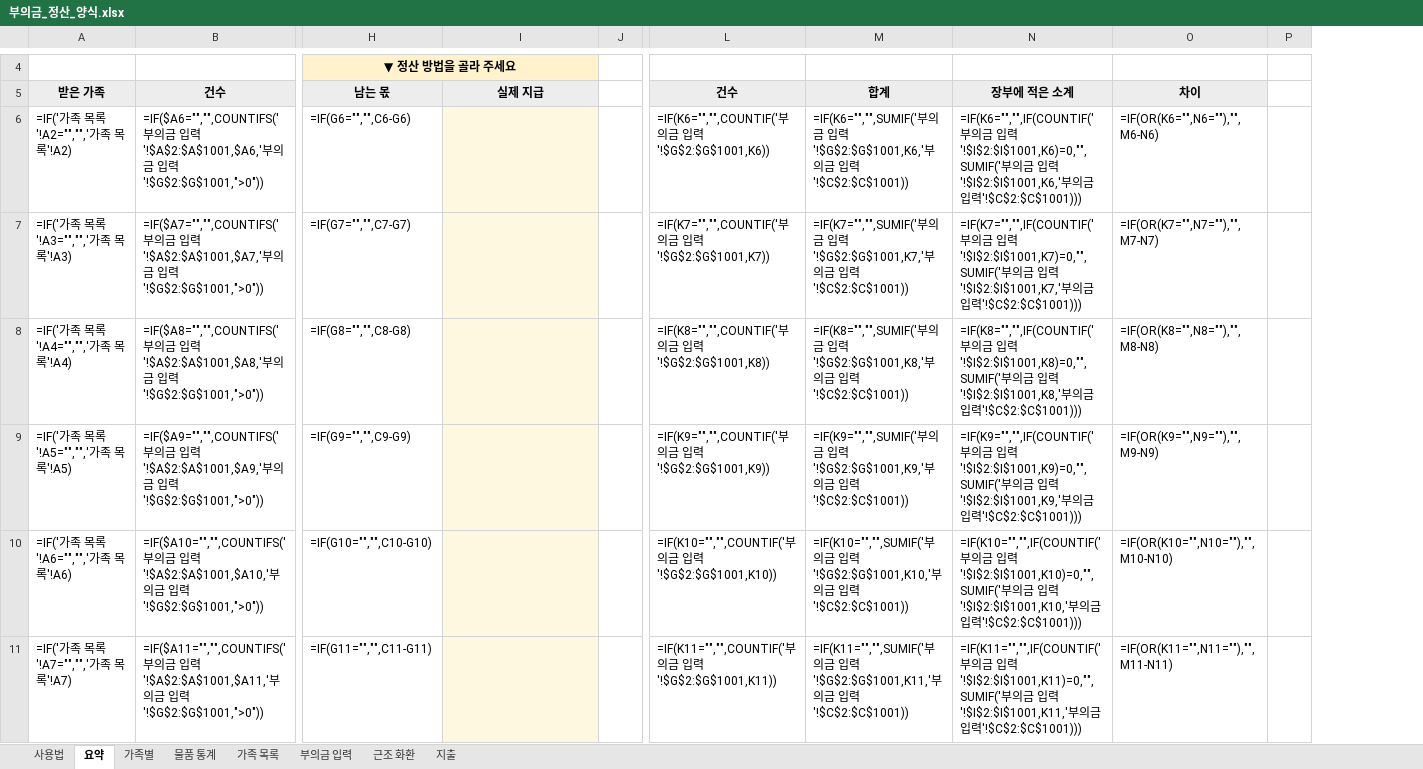
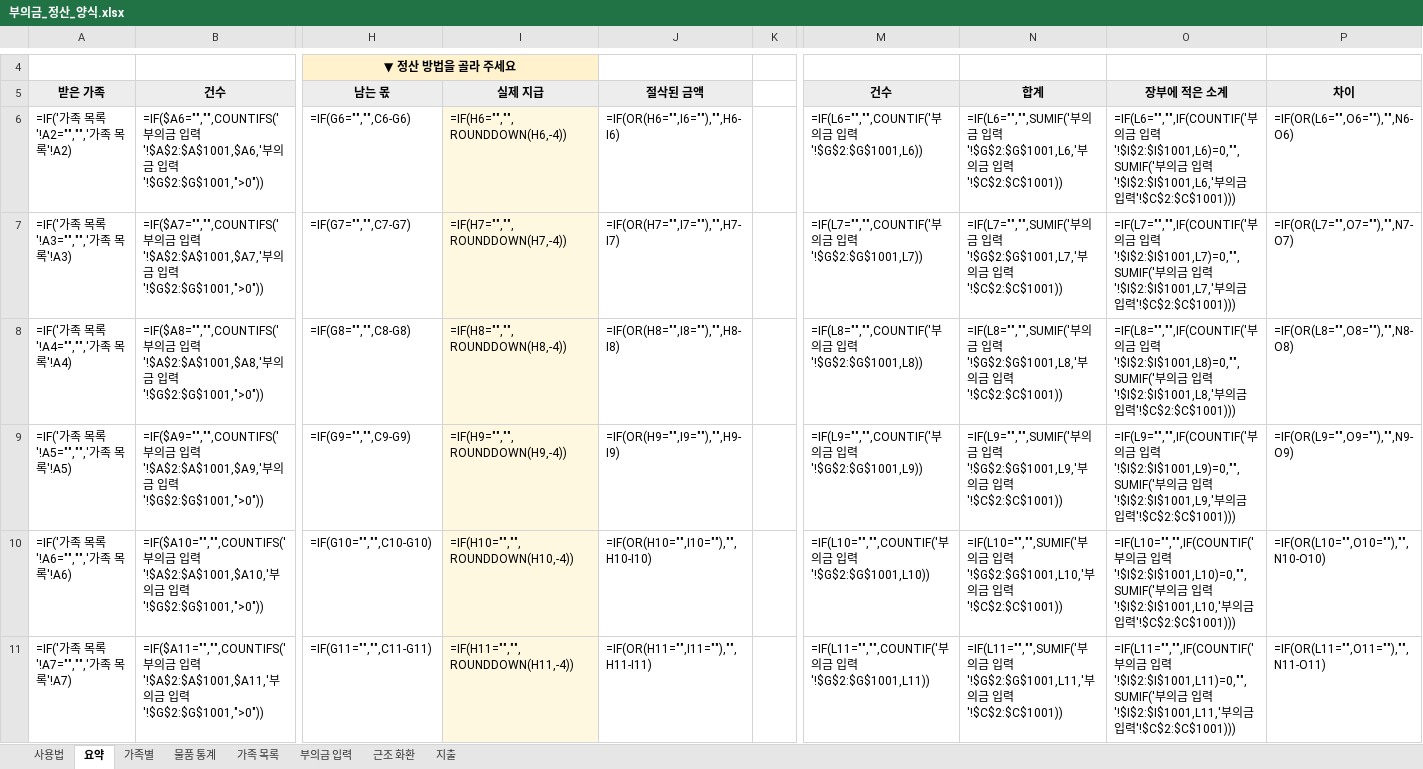
Before and after one commit to Ikek102030/booui-calculator, an Excel workbook: templates/부의금_정산_양식.xlsx, sheet 요약, drawn as a sheet; only a part is shown, gaps mark what is left out; values as stored, in another font and other column widths than the file's, no borders; formulas without a stored value are shown as written; removed rows and columns are numbered as before the commit, all else as after; the diff covers the shown part only; the diff names each change by its address in the sheet, - before the commit and + after, or states it on an @@ line.

```diff
--- a/templates/부의금_정산_양식.xlsx (sheet 요약)
+++ b/templates/부의금_정산_양식.xlsx (sheet 요약)
+column J (절삭된 금액), rows 6-11: =IF(OR(H6="",I6=""),"",H6-I6) | =IF(OR(H7="",I7=""),"",H7-I7) | =IF(OR(H8="",I8=""),"",H8-I8) | =IF(OR(H9="",I9=""),"",H9-I9) | =IF(OR(H10="",I10=""),"",H10-I10) | =IF(OR(H11="",I11=""),"",H11-I11)
-column P, empty
-I6 (실제 지급): (empty)
+I6 (실제 지급): =IF(H6="","",ROUNDDOWN(H6,-4))
-M6 (건수): =IF(K6="","",COUNTIF('부의금 입력'!$G$2:$G$1001,K6))
+M6 (건수): =IF(L6="","",COUNTIF('부의금 입력'!$G$2:$G$1001,L6))
-N6 (합계): =IF(K6="","",SUMIF('부의금 입력'!$G$2:$G$1001,K6,'부의…
+N6 (합계): =IF(L6="","",SUMIF('부의금 입력'!$G$2:$G$1001,L6,'부의…
-O6 (장부에 적은 소계): =IF(K6="","",IF(COUNTIF('부의금 입력'!$I$2:$I$1001,K6)=0,"",SUMIF('부의금 입력'!$I$2:$I$1001,K6,'부의…
+O6 (장부에 적은 소계): =IF(L6="","",IF(COUNTIF('부의금 입력'!$I$2:$I$1001,L6)=0,"",SUMIF('부의금 입력'!$I$2:$I$1001,L6,'부의…
-P6 (차이): =IF(OR(K6="",N6=""),"",M6-N6)
+P6 (차이): =IF(OR(L6="",O6=""),"",N6-O6)
-I7 (실제 지급): (empty)
+I7 (실제 지급): =IF(H7="","",ROUNDDOWN(H7,-4))
-M7 (건수): =IF(K7="","",COUNTIF('부의금 입력'!$G$2:$G$1001,K7))
+M7 (건수): =IF(L7="","",COUNTIF('부의금 입력'!$G$2:$G$1001,L7))
-N7 (합계): =IF(K7="","",SUMIF('부의금 입력'!$G$2:$G$1001,K7,'부의…
+N7 (합계): =IF(L7="","",SUMIF('부의금 입력'!$G$2:$G$1001,L7,'부의…
-O7 (장부에 적은 소계): =IF(K7="","",IF(COUNTIF('부의금 입력'!$I$2:$I$1001,K7)=0,"",SUMIF('부의금 입력'!$I$2:$I$1001,K7,'부의…
+O7 (장부에 적은 소계): =IF(L7="","",IF(COUNTIF('부의금 입력'!$I$2:$I$1001,L7)=0,"",SUMIF('부의금 입력'!$I$2:$I$1001,L7,'부의…
-P7 (차이): =IF(OR(K7="",N7=""),"",M7-N7)
+P7 (차이): =IF(OR(L7="",O7=""),"",N7-O7)
-I8 (실제 지급): (empty)
+I8 (실제 지급): =IF(H8="","",ROUNDDOWN(H8,-4))
-M8 (건수): =IF(K8="","",COUNTIF('부의금 입력'!$G$2:$G$1001,K8))
+M8 (건수): =IF(L8="","",COUNTIF('부의금 입력'!$G$2:$G$1001,L8))
-N8 (합계): =IF(K8="","",SUMIF('부의금 입력'!$G$2:$G$1001,K8,'부의…
+N8 (합계): =IF(L8="","",SUMIF('부의금 입력'!$G$2:$G$1001,L8,'부의…
-O8 (장부에 적은 소계): =IF(K8="","",IF(COUNTIF('부의금 입력'!$I$2:$I$1001,K8)=0,"",SUMIF('부의금 입력'!$I$2:$I$1001,K8,'부의…
+O8 (장부에 적은 소계): =IF(L8="","",IF(COUNTIF('부의금 입력'!$I$2:$I$1001,L8)=0,"",SUMIF('부의금 입력'!$I$2:$I$1001,L8,'부의…
-P8 (차이): =IF(OR(K8="",N8=""),"",M8-N8)
+P8 (차이): =IF(OR(L8="",O8=""),"",N8-O8)
-I9 (실제 지급): (empty)
+I9 (실제 지급): =IF(H9="","",ROUNDDOWN(H9,-4))
-M9 (건수): =IF(K9="","",COUNTIF('부의금 입력'!$G$2:$G$1001,K9))
+M9 (건수): =IF(L9="","",COUNTIF('부의금 입력'!$G$2:$G$1001,L9))
-N9 (합계): =IF(K9="","",SUMIF('부의금 입력'!$G$2:$G$1001,K9,'부의…
+N9 (합계): =IF(L9="","",SUMIF('부의금 입력'!$G$2:$G$1001,L9,'부의…
-O9 (장부에 적은 소계): =IF(K9="","",IF(COUNTIF('부의금 입력'!$I$2:$I$1001,K9)=0,"",SUMIF('부의금 입력'!$I$2:$I$1001,K9,'부의…
+O9 (장부에 적은 소계): =IF(L9="","",IF(COUNTIF('부의금 입력'!$I$2:$I$1001,L9)=0,"",SUMIF('부의금 입력'!$I$2:$I$1001,L9,'부의…
-P9 (차이): =IF(OR(K9="",N9=""),"",M9-N9)
+P9 (차이): =IF(OR(L9="",O9=""),"",N9-O9)
-I10 (실제 지급): (empty)
+I10 (실제 지급): =IF(H10="","",ROUNDDOWN(H10,-4))
-M10 (건수): =IF(K10="","",COUNTIF('부의금 입력'!$G$2:$G$1001,K10))
+M10 (건수): =IF(L10="","",COUNTIF('부의금 입력'!$G$2:$G$1001,L10))
-N10 (합계): =IF(K10="","",SUMIF('부의금 입력'!$G$2:$G$1001,K10,'부의…
+N10 (합계): =IF(L10="","",SUMIF('부의금 입력'!$G$2:$G$1001,L10,'부의…
-O10 (장부에 적은 소계): =IF(K10="","",IF(COUNTIF('부의금 입력'!$I$2:$I$1001,K10)=0,"",SUMIF('부의금 입력'!$I$2:$I$1001,K10,'부의…
+O10 (장부에 적은 소계): =IF(L10="","",IF(COUNTIF('부의금 입력'!$I$2:$I$1001,L10)=0,"",SUMIF('부의금 입력'!$I$2:$I$1001,L10,'부의…
-P10 (차이): =IF(OR(K10="",N10=""),"",M10-N10)
+P10 (차이): =IF(OR(L10="",O10=""),"",N10-O10)
-I11 (실제 지급): (empty)
+I11 (실제 지급): =IF(H11="","",ROUNDDOWN(H11,-4))
-M11 (건수): =IF(K11="","",COUNTIF('부의금 입력'!$G$2:$G$1001,K11))
+M11 (건수): =IF(L11="","",COUNTIF('부의금 입력'!$G$2:$G$1001,L11))
-N11 (합계): =IF(K11="","",SUMIF('부의금 입력'!$G$2:$G$1001,K11,'부의…
+N11 (합계): =IF(L11="","",SUMIF('부의금 입력'!$G$2:$G$1001,L11,'부의…
-O11 (장부에 적은 소계): =IF(K11="","",IF(COUNTIF('부의금 입력'!$I$2:$I$1001,K11)=0,"",SUMIF('부의금 입력'!$I$2:$I$1001,K11,'부의…
+O11 (장부에 적은 소계): =IF(L11="","",IF(COUNTIF('부의금 입력'!$I$2:$I$1001,L11)=0,"",SUMIF('부의금 입력'!$I$2:$I$1001,L11,'부의…
-P11 (차이): =IF(OR(K11="",N11=""),"",M11-N11)
+P11 (차이): =IF(OR(L11="",O11=""),"",N11-O11)
```
Also changed, not shown: 1 added row and 31 edited cells elsewhere in this sheet, 6 other files.
